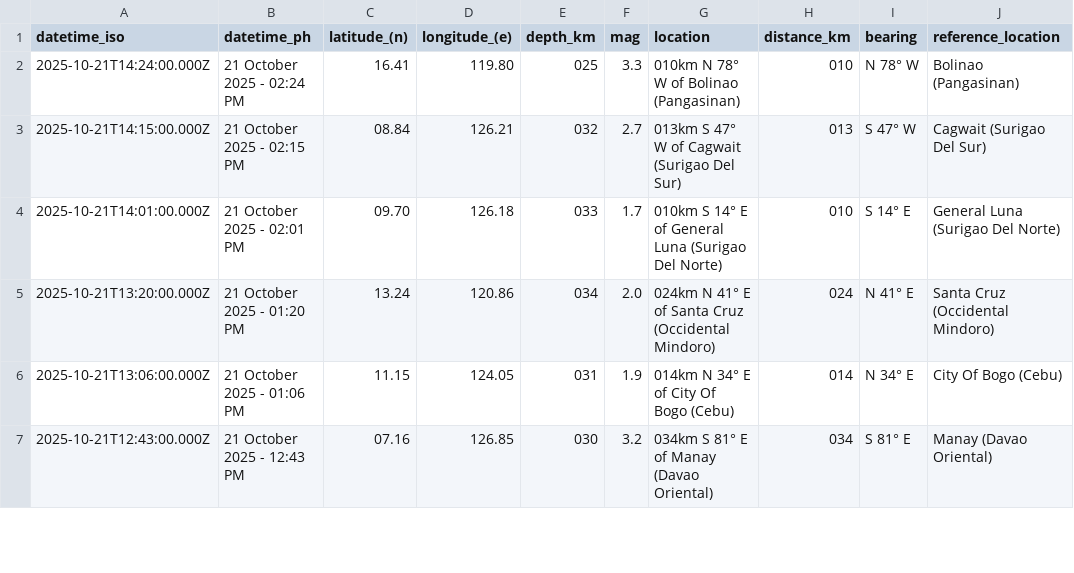
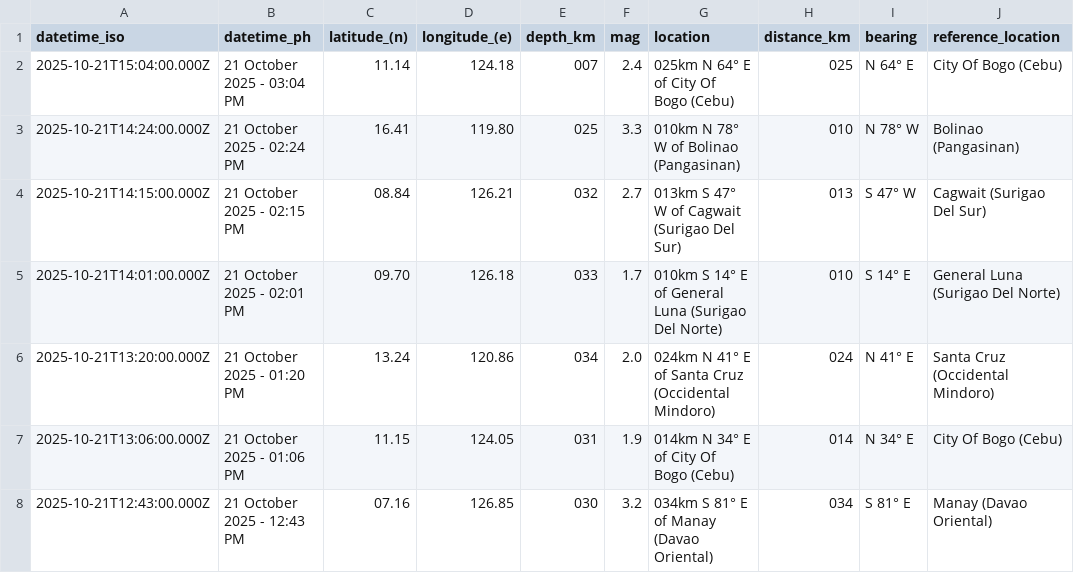
Before and after one commit to Waytii/chamthesleeptalker, a CSV file: earthquakes.csv, drawn as a sheet; only a part is shown.

```diff
--- a/earthquakes.csv
+++ b/earthquakes.csv
@@ -1,2 +1,3 @@
 datetime_iso,datetime_ph,latitude_(n),longitude_(e),depth_km,mag,location,distance_km,bearing,reference_location
+2025-10-21T15:04:00.000Z,21 October 2025 - 03:04 PM,11.14,124.18,007,2.4,025km N 64° E of City Of Bogo (Cebu),025,N 64° E,City Of Bogo (Cebu)
 2025-10-21T14:24:00.000Z,21 October 2025 - 02:24 PM,16.41,119.80,025,3.3,010km N 78° W of Bolinao (Pangasinan),010,N 78° W,Bolinao (Pangasinan)
```
Also changed, not shown: earthquakes_past_24_hours.csv, earthquakes_past_7_days.csv, 5 other files.
